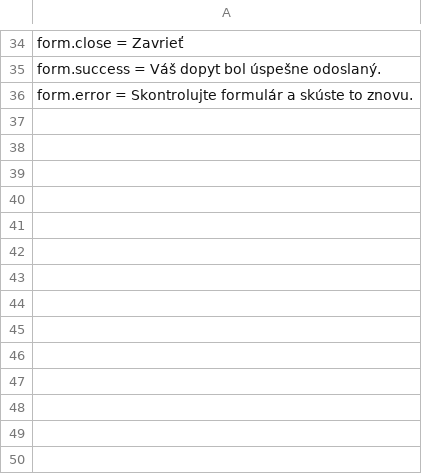
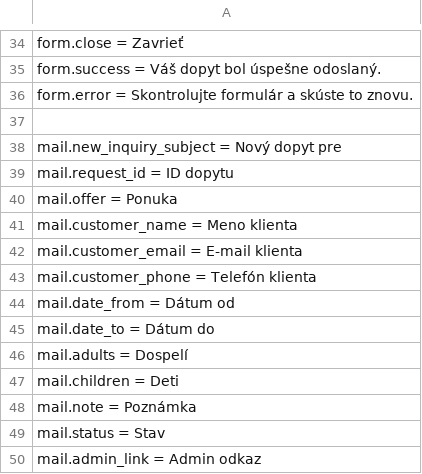
Before and after one commit to slapiar/TOPTOUR-Core, a CSV file: languages/sk.csv, drawn as a sheet; only a part is shown, gaps mark what is left out.

Commit message:
"feat(reservations): send plain-text notifications for new inquiries to manager/admin with i18n mail labels"

```diff
--- a/languages/sk.csv
+++ b/languages/sk.csv
@@ -36 +36,15 @@ form.success = Váš dopyt bol úspešne odoslaný.
 form.error = Skontrolujte formulár a skúste to znovu.
+
+mail.new_inquiry_subject = Nový dopyt pre
+mail.request_id = ID dopytu
+mail.offer = Ponuka
+mail.customer_name = Meno klienta
+mail.customer_email = E-mail klienta
+mail.customer_phone = Telefón klienta
+mail.date_from = Dátum od
+mail.date_to = Dátum do
+mail.adults = Dospelí
+mail.children = Deti
+mail.note = Poznámka
+mail.status = Stav
+mail.admin_link = Admin odkaz
```
Also changed, not shown: languages/en.csv, 6 other files.
